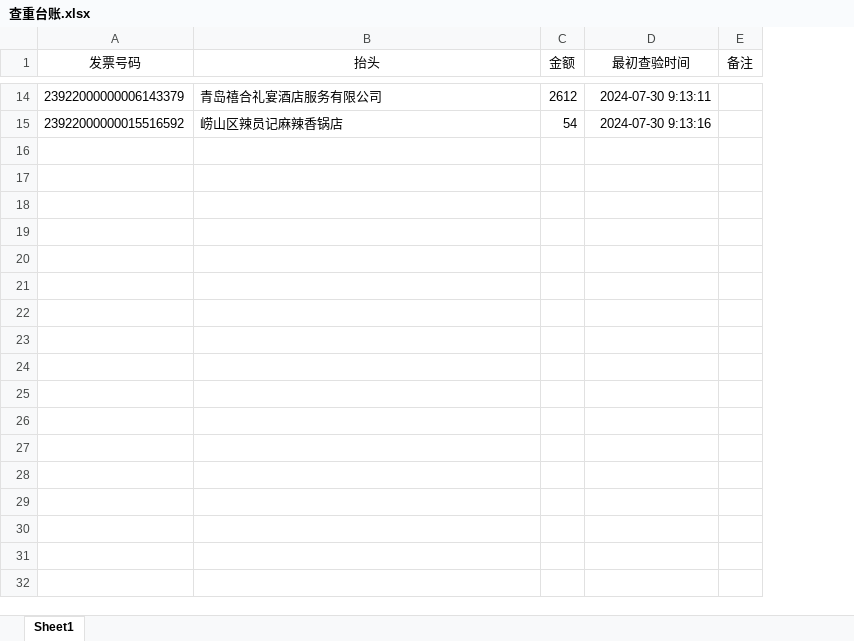
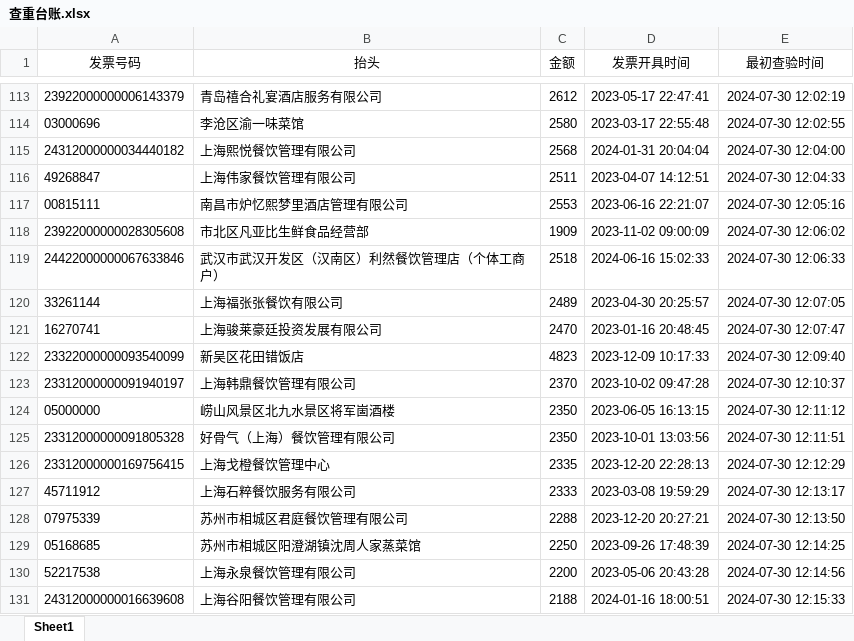
Before and after one commit to minkolee/InvoiceCheckSystem, an Excel workbook: 查重台账.xlsx, sheet Sheet1, drawn as a sheet; only a part is shown, gaps mark what is left out; values as stored, in another font and other column widths than the file's, no borders; removed rows and columns are numbered as before the commit, all else as after; the diff covers the shown part only; the diff names each change by its address in the sheet, - before the commit and + after, or states it on an @@ line.

```diff
--- a/查重台账.xlsx (sheet Sheet1)
+++ b/查重台账.xlsx (sheet Sheet1)
+column D (发票开具时间), row 113: 2023-05-17 22:47:41
-column E (备注), empty
-E113 (最初查验时间): 2024-07-30 9:13:11
+E113 (最初查验时间): 2024-07-30 12:02:19
-row 15: 23922000000015516592 | 崂山区辣员记麻辣香锅店 | 54 | 2024-07-30 9:13:16
+row 114: 03000696 | 李沧区渝一味菜馆 | 2580 | 2023-03-17 22:55:48 | 2024-07-30 12:02:55
+row 115: 24312000000034440182 | 上海熙悦餐饮管理有限公司 | 2568 | 2024-01-31 20:04:04 | 2024-07-30 12:04:00
+row 116: 49268847 | 上海伟家餐饮管理有限公司 | 2511 | 2023-04-07 14:12:51 | 2024-07-30 12:04:33
+row 117: 00815111 | 南昌市炉忆熙梦里酒店管理有限公司 | 2553 | 2023-06-16 22:21:07 | 2024-07-30 12:05:16
+row 118: 23922000000028305608 | 市北区凡亚比生鲜食品经营部 | 1909 | 2023-11-02 09:00:09 | 2024-07-30 12:06:02
+row 119: 24422000000067633846 | 武汉市武汉开发区（汉南区）利然餐饮管理店（个体工商户） | 2518 | 2024-06-16 15:02:33 | 2024-07-30 12:06:33
+row 120: 33261144 | 上海福张张餐饮有限公司 | 2489 | 2023-04-30 20:25:57 | 2024-07-30 12:07:05
+row 121: 16270741 | 上海骏莱豪廷投资发展有限公司 | 2470 | 2023-01-16 20:48:45 | 2024-07-30 12:07:47
+row 122: 23322000000093540099 | 新吴区花田错饭店 | 4823 | 2023-12-09 10:17:33 | 2024-07-30 12:09:40
+row 123: 23312000000091940197 | 上海韩鼎餐饮管理有限公司 | 2370 | 2023-10-02 09:47:28 | 2024-07-30 12:10:37
+row 124: 05000000 | 崂山风景区北九水景区将军崮酒楼 | 2350 | 2023-06-05 16:13:15 | 2024-07-30 12:11:12
+row 125: 23312000000091805328 | 好骨气（上海）餐饮管理有限公司 | 2350 | 2023-10-01 13:03:56 | 2024-07-30 12:11:51
+row 126: 23312000000169756415 | 上海戈橙餐饮管理中心 | 2335 | 2023-12-20 22:28:13 | 2024-07-30 12:12:29
+row 127: 45711912 | 上海石粹餐饮服务有限公司 | 2333 | 2023-03-08 19:59:29 | 2024-07-30 12:13:17
+row 128: 07975339 | 苏州市相城区君庭餐饮管理有限公司 | 2288 | 2023-12-20 20:27:21 | 2024-07-30 12:13:50
+row 129: 05168685 | 苏州市相城区阳澄湖镇沈周人家蒸菜馆 | 2250 | 2023-09-26 17:48:39 | 2024-07-30 12:14:25
+row 130: 52217538 | 上海永泉餐饮管理有限公司 | 2200 | 2023-05-06 20:43:28 | 2024-07-30 12:14:56
+row 131: 24312000000016639608 | 上海谷阳餐饮管理有限公司 | 2188 | 2024-01-16 18:00:51 | 2024-07-30 12:15:33
```
Also changed, not shown: 204 added rows and 12 removed rows elsewhere in this sheet, 3 other files.
